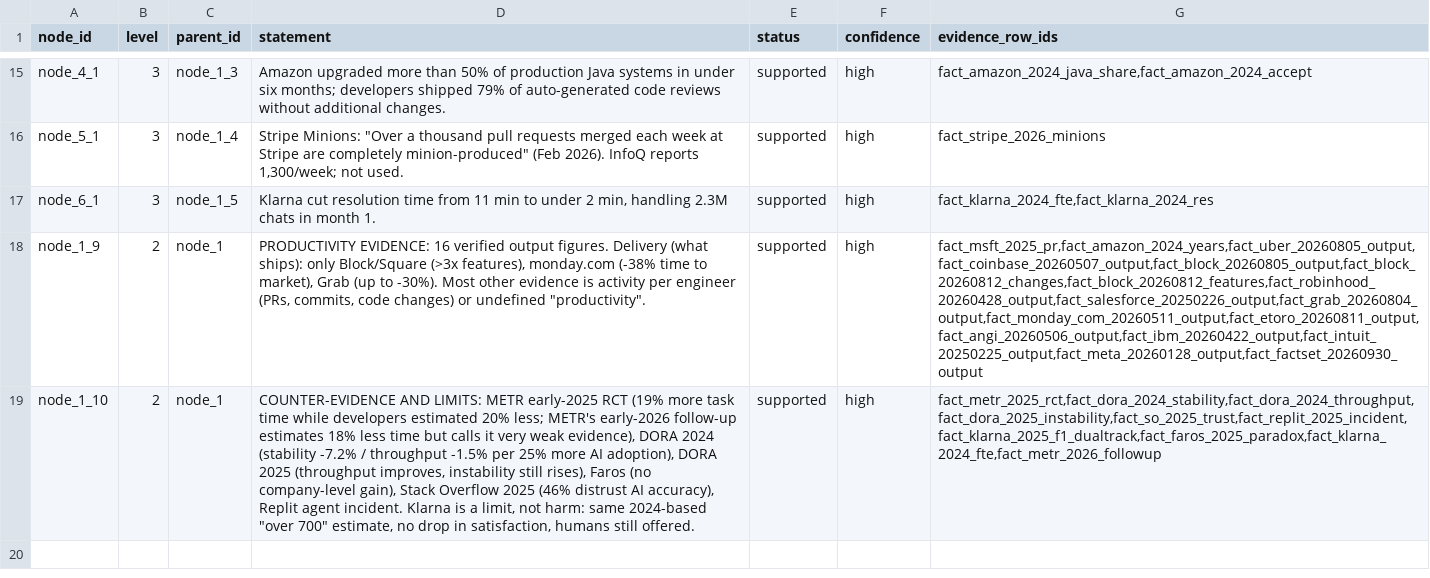
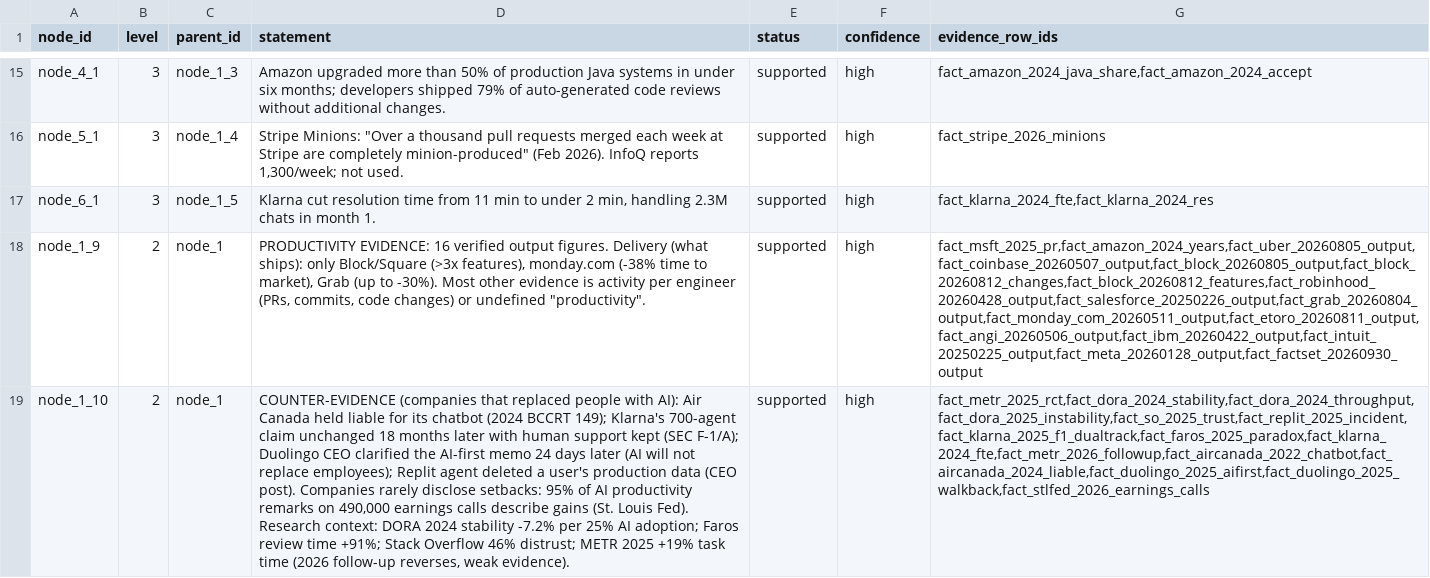
Before and after one commit to SujalPradhan/Tokenomy-Analysis, a CSV file: token-cost-faang/data/pyramid.csv, drawn as a sheet; only a part is shown, gaps mark what is left out; the diff names each change by its address in the sheet, - before the commit and + after, or states it on an @@ line.

```diff
--- a/token-cost-faang/data/pyramid.csv
+++ b/token-cost-faang/data/pyramid.csv
-D19 (statement): COUNTER-EVIDENCE AND LIMITS: METR early-2025 RCT (19% more task time while developers estimated 20% less; METR's early-2026 follow-up estimates 18% less time but calls it very weak evidence), DORA 2024 (stability -7.2% / throughput -1.5% per 25% more AI adoption), DORA 2025 (throughput improves, instability still rises), Faros (no company-level gain), Stack Overflow 2025 (46% distrust AI accuracy), Replit agent incident. Klarna is a limit, not harm: same 2024-based "over 700" estimate, no drop in satisfaction, humans still offered.
+D19 (statement): COUNTER-EVIDENCE (companies that replaced people with AI): Air Canada held liable for its chatbot (2024 BCCRT 149); Klarna's 700-agent claim unchanged 18 months later with human support kept (SEC F-1/A); Duolingo CEO clarified the AI-first memo 24 days later (AI will not replace employees); Replit agent deleted a user's production data (CEO post). Companies rarely disclose setbacks: 95% of AI productivity remarks on 490,000 earnings calls describe gains (St. Louis Fed). Research context: DORA 2024 stability -7.2% per 25% AI adoption; Faros review time +91%; Stack Overflow 46% distrust; METR 2025 +19% task time (2026 follow-up reverses, weak evidence).
-G19 (evidence_row_ids): fact_metr_2025_rct,fact_dora_2024_stability,fact_dora_2024_throughput,fact_dora_2025_instability,fact_so_2025_trust,fact_replit_2025_incident,fact_klarna_2025_f1_dualtrack,fact_faros_2025_paradox,fact_klarna_2024_fte,fact_metr_2026_followup
+G19 (evidence_row_ids): fact_metr_2025_rct,fact_dora_2024_stability,fact_dora_2024_throughput,fact_dora_2025_instability,fact_so_2025_trust,fact_replit_2025_incident,fact_klarna_2025_f1_dualtrack,fact_faros_2025_paradox,fact_klarna_2024_fte,fact_metr_2026_followup,fact_aircanada_2022_chatbot,fact_aircanada_2024_liable,fact_duolingo_2025_aifirst,fact_duolingo_2025_walkback,fact_stlfed_2026_earnings_calls
```
Also changed, not shown: token-cost-faang/data/facts.csv, token-cost-faang/data/sources.csv, 4 other files.
